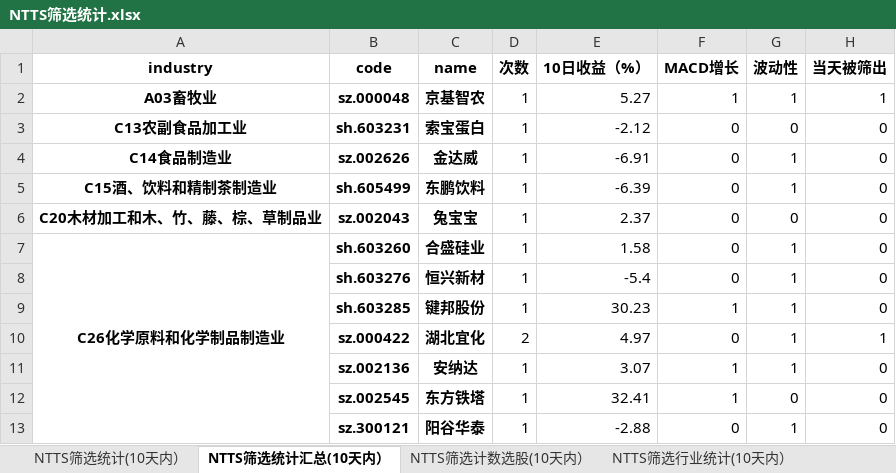
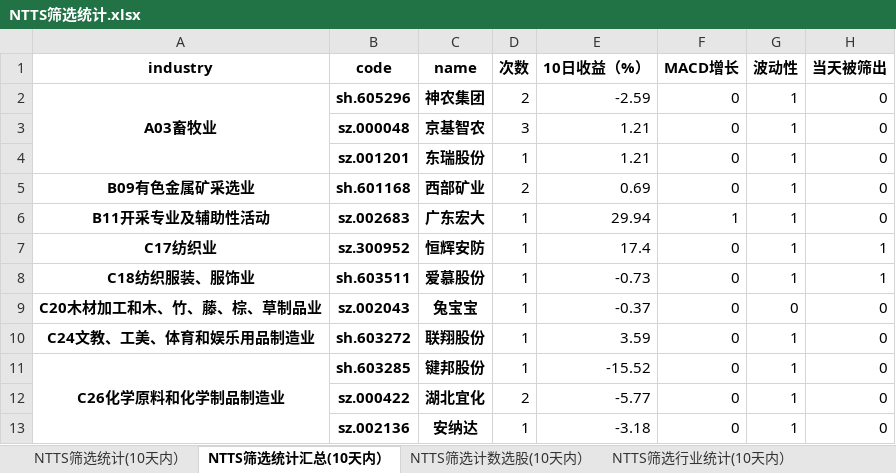
Before and after one commit to wusuaya/ever, an Excel workbook: NTTS筛选统计.xlsx, sheet NTTS筛选统计汇总(10天内）, drawn as a sheet; only a part is shown; values as stored, in another font and other column widths than the file's, no borders; removed rows and columns are numbered as before the commit, all else as after; the diff covers the shown part only; the diff names each change by its address in the sheet, - before the commit and + after, or states it on an @@ line.

```diff
--- a/NTTS筛选统计.xlsx (sheet NTTS筛选统计汇总(10天内）)
+++ b/NTTS筛选统计.xlsx (sheet NTTS筛选统计汇总(10天内）)
+row 2: A03畜牧业 | sh.605296 | 神农集团 | 2 | -2.59 | 0 | 1 | 0
-A3 (industry): A03畜牧业
+A3 (industry): (empty)
-D3 (次数): 1
+D3 (次数): 3
-E3 (10日收益（%）): 5.27
+E3 (10日收益（%）): 1.21
-F3 (MACD增长): 1
+F3 (MACD增长): 0
-H3 (当天被筛出): 1
+H3 (当天被筛出): 0
-row 3: C13农副食品加工业 | sh.603231 | 索宝蛋白 | 1 | -2.12 | 0 | 0 | 0
-A4 (industry): C14食品制造业
+A4 (industry): (empty)
-B4 (code): sz.002626
+B4 (code): sz.001201
-C4 (name): 金达威
+C4 (name): 东瑞股份
-E4 (10日收益（%）): -6.91
+E4 (10日收益（%）): 1.21
-row 5: C15酒、饮料和精制茶制造业 | sh.605499 | 东鹏饮料 | 1 | -6.39 | 0 | 1 | 0
+row 5: B09有色金属矿采选业 | sh.601168 | 西部矿业 | 2 | 0.69 | 0 | 1 | 0
+row 6: B11开采专业及辅助性活动 | sz.002683 | 广东宏大 | 1 | 29.94 | 1 | 1 | 0
+row 7: C17纺织业 | sz.300952 | 恒辉安防 | 1 | 17.4 | 0 | 1 | 1
+row 8: C18纺织服装、服饰业 | sh.603511 | 爱慕股份 | 1 | -0.73 | 0 | 1 | 1
-E9 (10日收益（%）): 2.37
+E9 (10日收益（%）): -0.37
-row 7: C26化学原料和化学制品制造业 | sh.603260 | 合盛硅业 | 1 | 1.58 | 0 | 1 | 0
-A10 (industry): (empty)
+A10 (industry): C24文教、工美、体育和娱乐用品制造业
-B10 (code): sh.603276
+B10 (code): sh.603272
-C10 (name): 恒兴新材
+C10 (name): 联翔股份
-E10 (10日收益（%）): -5.4
+E10 (10日收益（%）): 3.59
-A11 (industry): (empty)
+A11 (industry): C26化学原料和化学制品制造业
+A11:A18 merged
-E11 (10日收益（%）): 30.23
+E11 (10日收益（%）): -15.52
-F11 (MACD增长): 1
+F11 (MACD增长): 0
-E12 (10日收益（%）): 4.97
+E12 (10日收益（%）): -5.77
-H12 (当天被筛出): 1
+H12 (当天被筛出): 0
-E13 (10日收益（%）): 3.07
+E13 (10日收益（%）): -3.18
-F13 (MACD增长): 1
+F13 (MACD增长): 0
-row 12:  | sz.002545 | 东方铁塔 | 1 | 32.41 | 1 | 0 | 0
-row 13:  | sz.300121 | 阳谷华泰 | 1 | -2.88 | 0 | 1 | 0
```
Also changed, not shown: 66 added rows, 15 removed rows, 110 edited cells and merged cells elsewhere in this sheet, sheet 策略叠加统计（2025-09-19), sheet NTTS筛选统计(10天内）, sheet NTTS筛选行业统计(10天内）, sheet NTTS筛选计数选股(10天内）, other sheet tabs.
